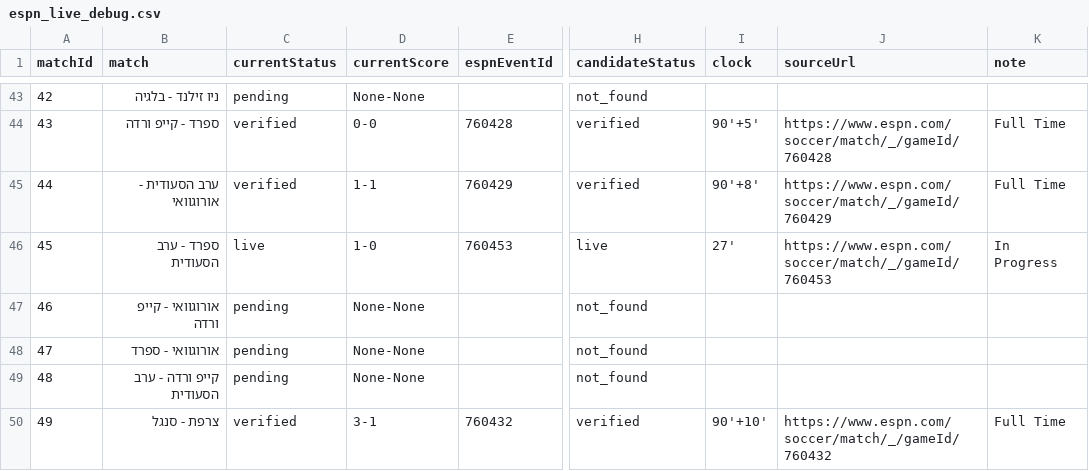
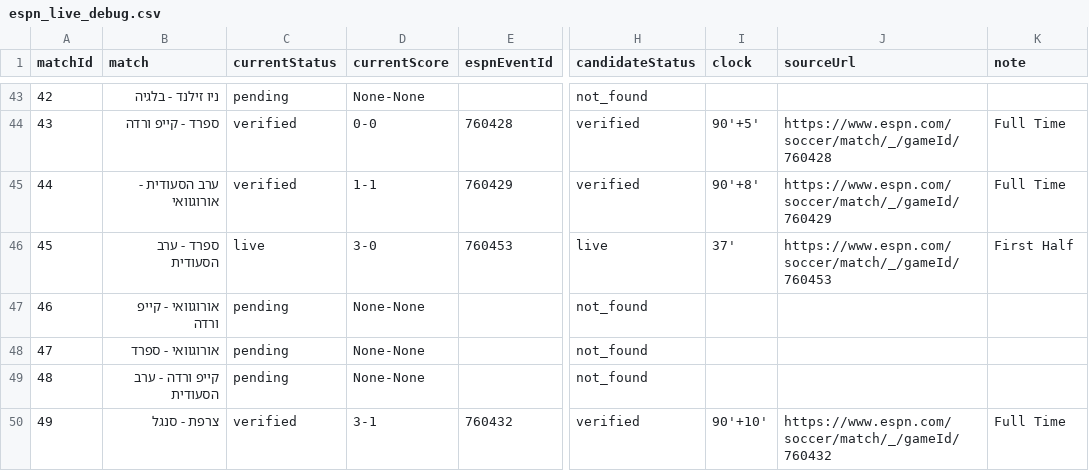
Before and after one commit to efikatash/worldcup-dashboard-2026, a CSV file: espn_live_debug.csv, drawn as a sheet; only a part is shown, gaps mark what is left out; the diff names each change by its address in the sheet, - before the commit and + after, or states it on an @@ line.

Commit message:
Live auto-update dashboard data

```diff
--- a/espn_live_debug.csv
+++ b/espn_live_debug.csv
-D46 (currentScore): 1-0
+D46 (currentScore): 3-0
-I46 (clock): 27'
+I46 (clock): 37'
-K46 (note): In Progress
+K46 (note): First Half
```
Also changed, not shown: 3 other files.
